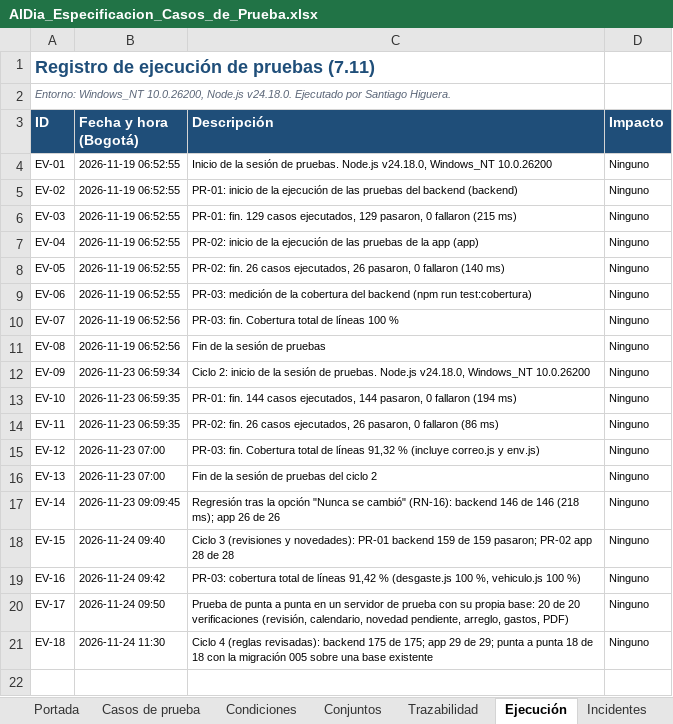
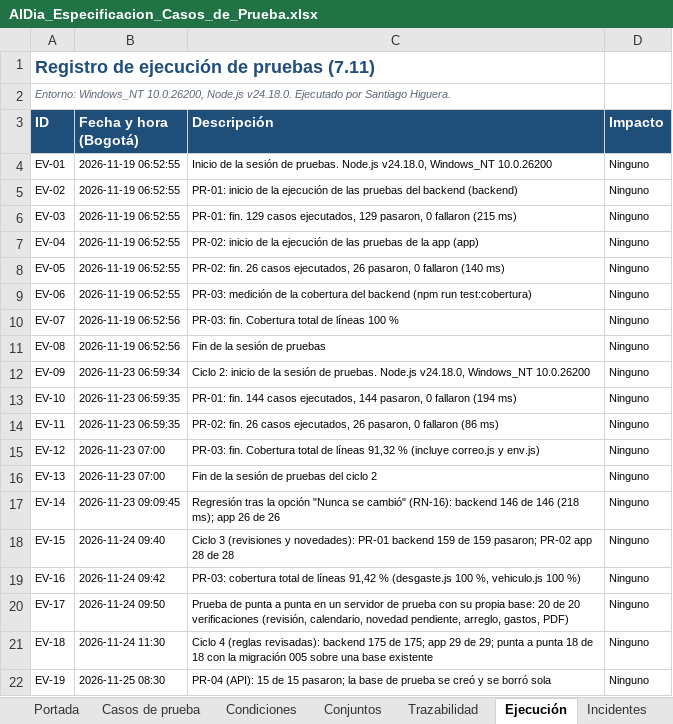
Before and after one commit to santiagohigueraorj12-dev/AlDia_PY, an Excel workbook: docs/pruebas/AlDia_Especificacion_Casos_de_Prueba.xlsx, sheet Ejecución, drawn as a sheet; values as stored, in another font and other column widths than the file's, no borders; the diff names each change by its address in the sheet, - before the commit and + after, or states it on an @@ line.

Commit message:
Imagen 3D nueva en el inicio de sesión (tablero de instrumentos), factura en cada cambio de partes, 15 pruebas automáticas de la API, capturas del manual con el estilo nuevo y documentos al día

```diff
--- a/docs/pruebas/AlDia_Especificacion_Casos_de_Prueba.xlsx (sheet Ejecución)
+++ b/docs/pruebas/AlDia_Especificacion_Casos_de_Prueba.xlsx (sheet Ejecución)
+row 22: EV-19 | 2026-11-25 08:30 | PR-04 (API): 15 de 15 pasaron; la base de prueba se creó y se borró sola | Ninguno
```
Also changed, not shown: sheet Casos de prueba, sheet Resumen, sheet Trazabilidad, sheet Conjuntos, sheet Condiciones, sheet Portada, 26 other files.
